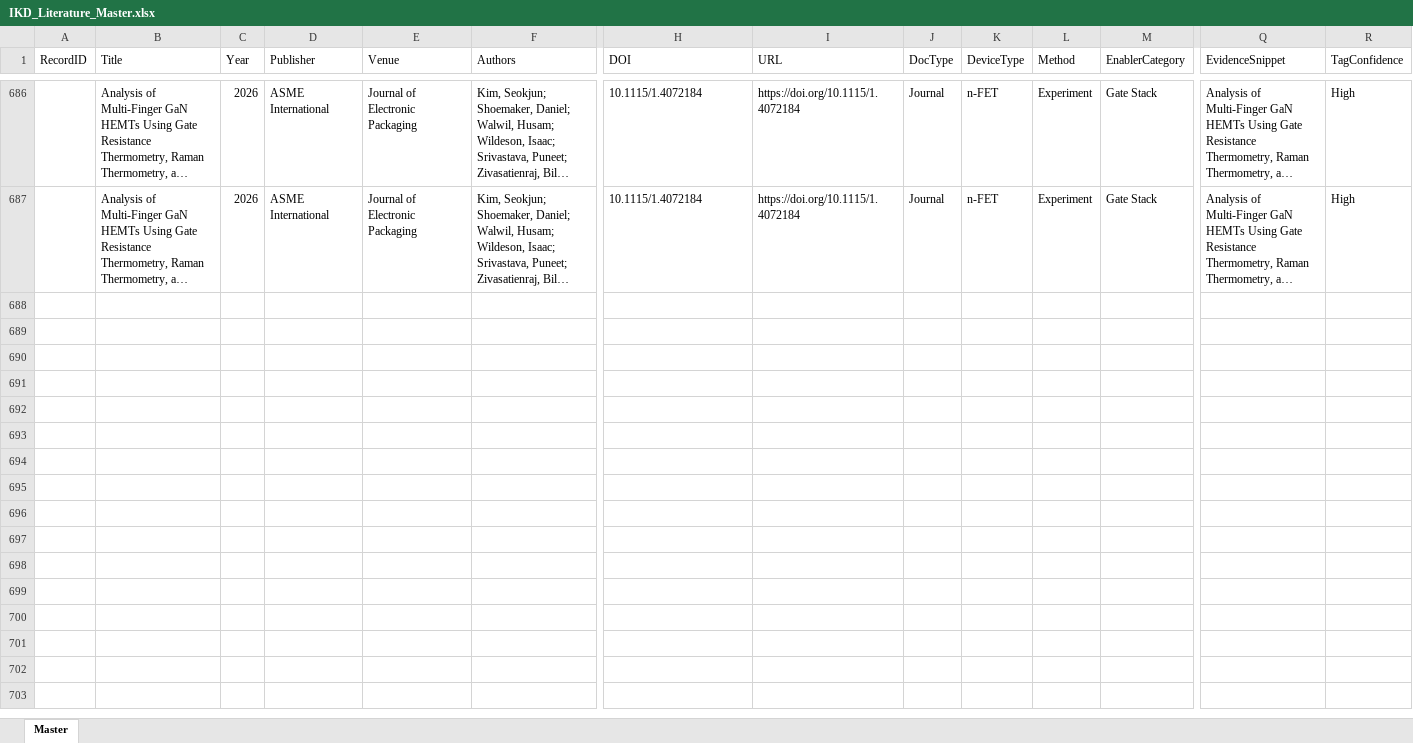
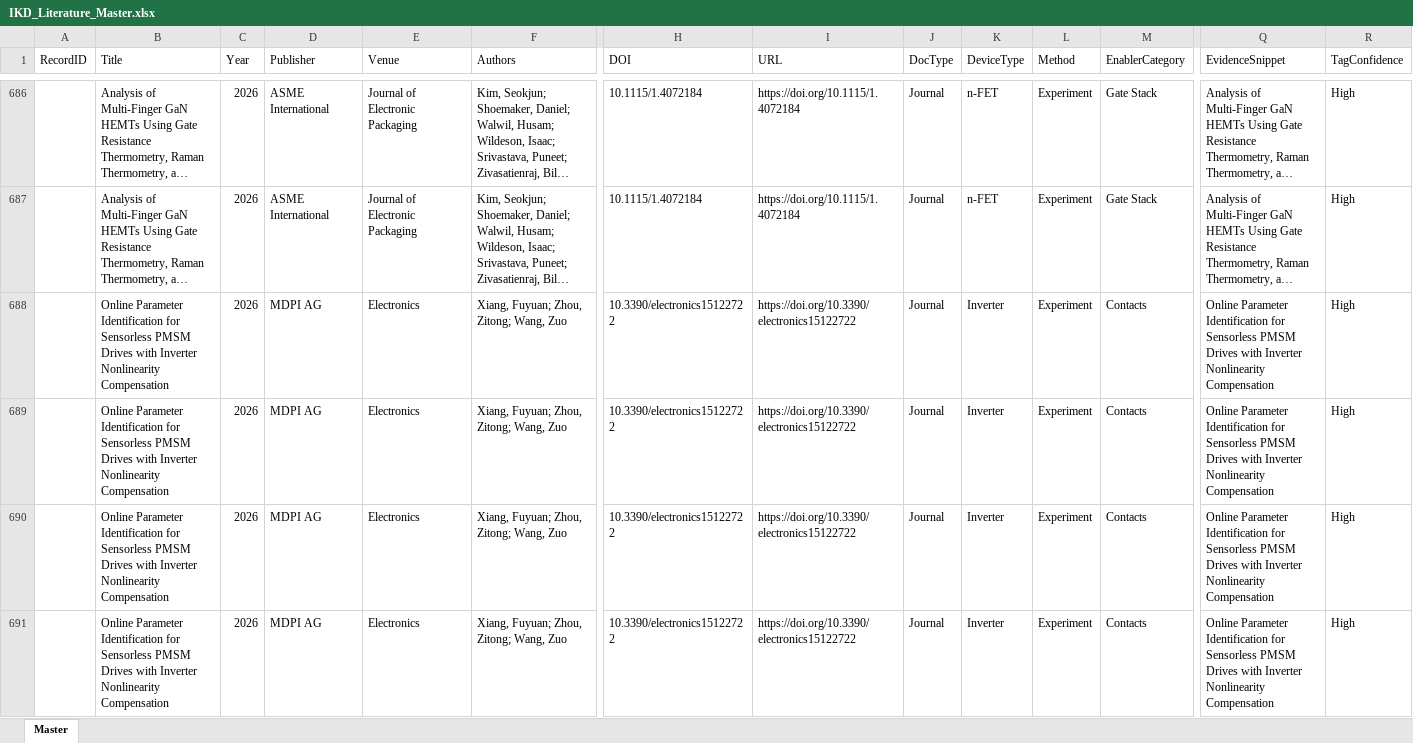
Before and after one commit to kainlulow/IKD_GaN_CMOS, an Excel workbook: 01_literature/IKD_Literature_Master.xlsx, sheet Master, drawn as a sheet; only a part is shown, gaps mark what is left out; long unchanged cells end in …; values as stored, in another font and other column widths than the file's, no borders; rows hold the shown columns only; the diff names each change by its address in the sheet, - before the commit and + after, or states it on an @@ line.

```diff
--- a/01_literature/IKD_Literature_Master.xlsx (sheet Master)
+++ b/01_literature/IKD_Literature_Master.xlsx (sheet Master)
+row 688:  | Online Parameter Identification for Sensorless PMSM Drives with Inverter Nonlinearity Compensation | 2026 | MDPI AG | Electronics | Xiang, Fuyuan; Zhou, Zitong; Wang, Zuo | 10.3390/electronics15122722 | https://doi.org/10.3390/electronics15122722 | Journal | Inverter | Experiment | Contacts | Online Parameter Identification for Sensorless PMSM Drives with Inverter Nonlinearity Compensation | High
+row 689:  | Online Parameter Identification for Sensorless PMSM Drives with Inverter Nonlinearity Compensation | 2026 | MDPI AG | Electronics | Xiang, Fuyuan; Zhou, Zitong; Wang, Zuo | 10.3390/electronics15122722 | https://doi.org/10.3390/electronics15122722 | Journal | Inverter | Experiment | Contacts | Online Parameter Identification for Sensorless PMSM Drives with Inverter Nonlinearity Compensation | High
+row 690:  | Online Parameter Identification for Sensorless PMSM Drives with Inverter Nonlinearity Compensation | 2026 | MDPI AG | Electronics | Xiang, Fuyuan; Zhou, Zitong; Wang, Zuo | 10.3390/electronics15122722 | https://doi.org/10.3390/electronics15122722 | Journal | Inverter | Experiment | Contacts | Online Parameter Identification for Sensorless PMSM Drives with Inverter Nonlinearity Compensation | High
+row 691:  | Online Parameter Identification for Sensorless PMSM Drives with Inverter Nonlinearity Compensation | 2026 | MDPI AG | Electronics | Xiang, Fuyuan; Zhou, Zitong; Wang, Zuo | 10.3390/electronics15122722 | https://doi.org/10.3390/electronics15122722 | Journal | Inverter | Experiment | Contacts | Online Parameter Identification for Sensorless PMSM Drives with Inverter Nonlinearity Compensation | High
```
Also changed, not shown: 2 other files.
